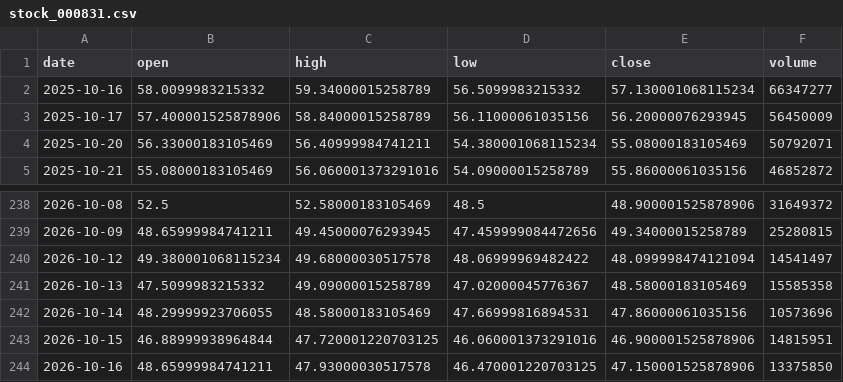
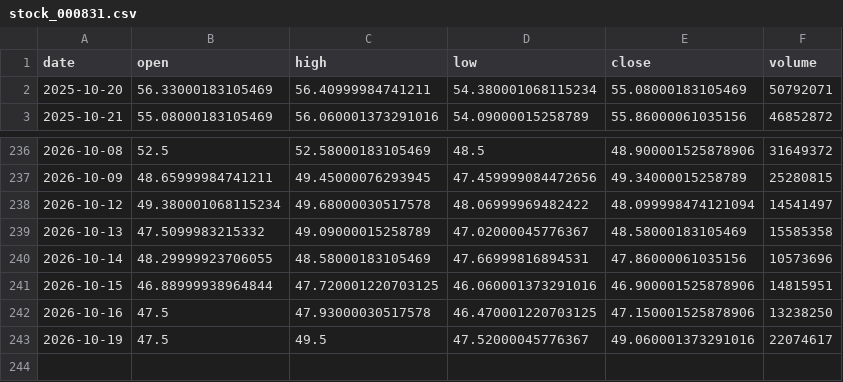
Before and after one commit to Luo923/stock-data-fetcher, a CSV file: data/stock_000831.csv, drawn as a sheet; only a part is shown, gaps mark what is left out.

```diff
--- a/data/stock_000831.csv
+++ b/data/stock_000831.csv
@@ -1,4 +1,2 @@
 date,open,high,low,close,volume
-2025-10-16,58.0099983215332,59.34000015258789,56.5099983215332,57.130001068115234,66347277
-2025-10-17,57.400001525878906,58.84000015258789,56.11000061035156,56.20000076293945,56450009
 2025-10-20,56.33000183105469,56.40999984741211,54.380001068115234,55.08000183105469,50792071
@@ -243,2 +241,3 @@ date,open,high,low,close,volume
 2026-10-15,46.88999938964844,47.720001220703125,46.060001373291016,46.900001525878906,14815951
-2026-10-16,48.65999984741211,47.93000030517578,46.470001220703125,47.150001525878906,13375850
+2026-10-16,47.5,47.93000030517578,46.470001220703125,47.150001525878906,13238250
+2026-10-19,47.5,49.5,47.52000045776367,49.060001373291016,22074617
```
Also changed, not shown: data/stock_002281.csv, data/stock_300308.csv, 37 other files.
